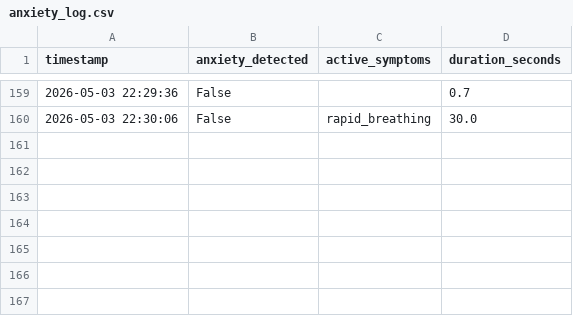
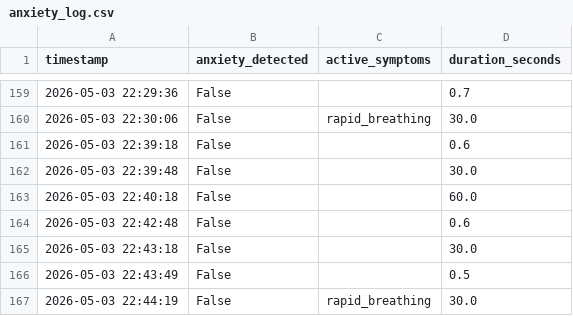
Before and after one commit to Vinzy0/anxiety_detection_prototype, a CSV file: anxiety_log.csv, drawn as a sheet; only a part is shown, gaps mark what is left out; the diff names each change by its address in the sheet, - before the commit and + after, or states it on an @@ line.

```diff
--- a/anxiety_log.csv
+++ b/anxiety_log.csv
+row 161: 2026-05-03 22:39:18 | False |  | 0.6
+row 162: 2026-05-03 22:39:48 | False |  | 30.0
+row 163: 2026-05-03 22:40:18 | False |  | 60.0
+row 164: 2026-05-03 22:42:48 | False |  | 0.6
+row 165: 2026-05-03 22:43:18 | False |  | 30.0
+row 166: 2026-05-03 22:43:49 | False |  | 0.5
+row 167: 2026-05-03 22:44:19 | False | rapid_breathing | 30.0
```
Also changed, not shown: 1 other file.
